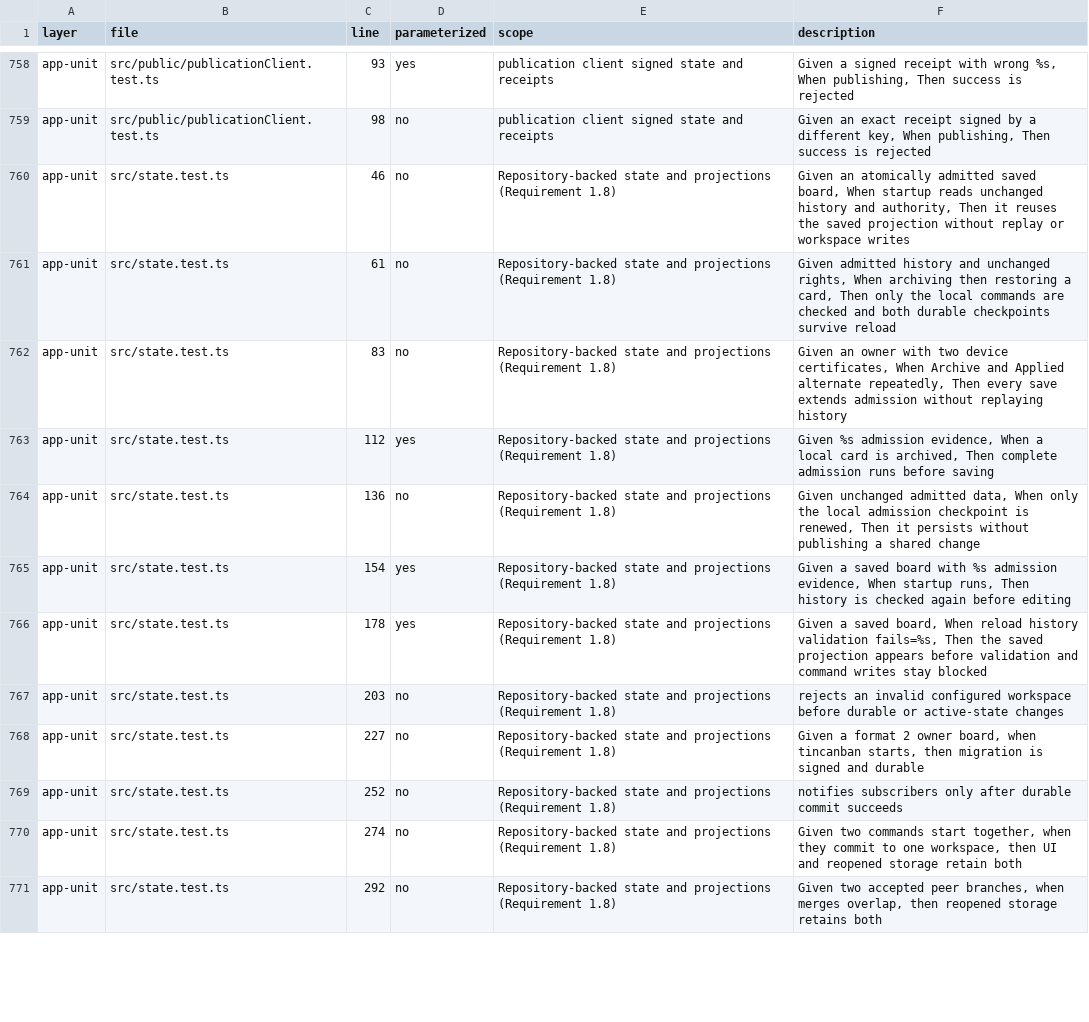
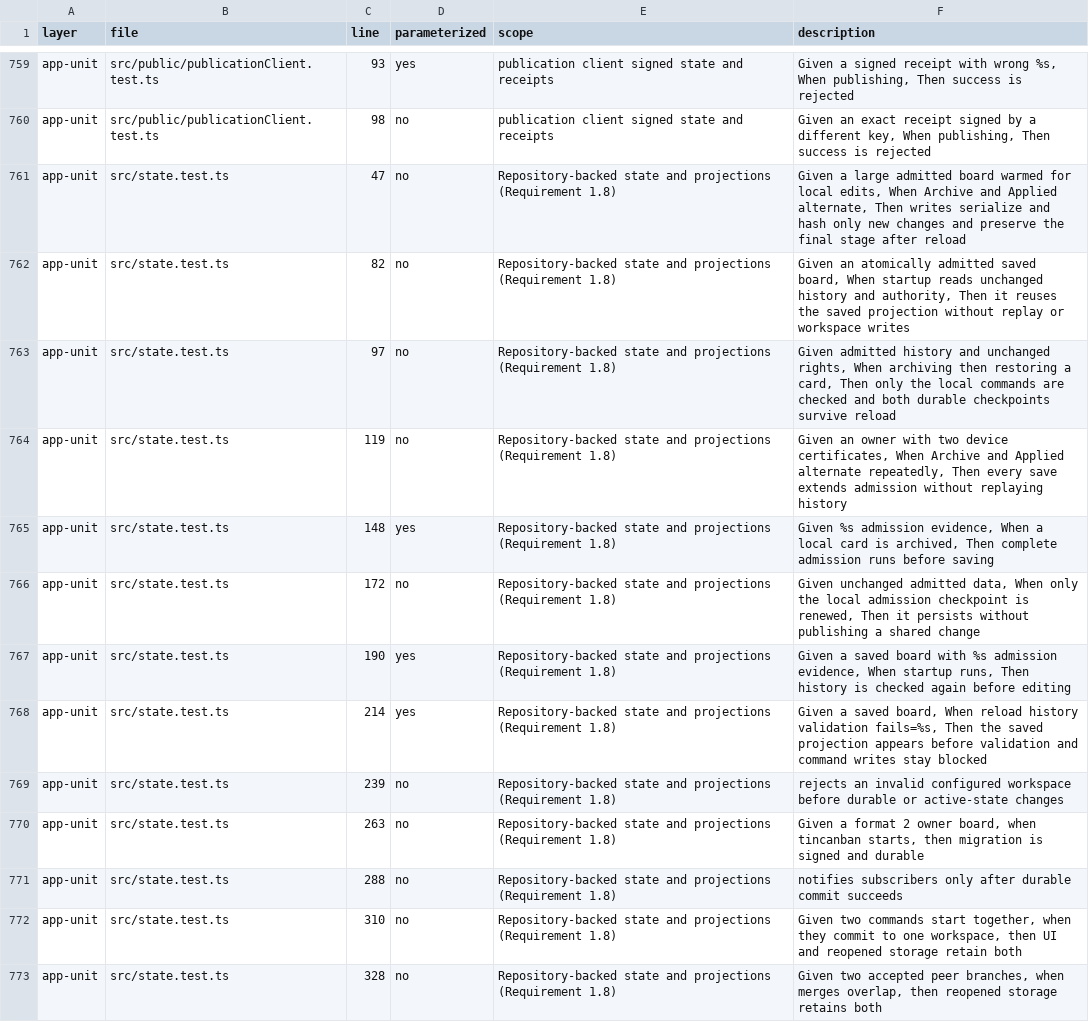
Before and after one commit to bobishh/tincanban, a TSV file: docs/testing/test-description-inventory.tsv, drawn as a sheet; only a part is shown, gaps mark what is left out; the diff covers the shown part only.

Commit message:
Persist local commands as atomic deltas and refine settings layout

```diff
--- a/docs/testing/test-description-inventory.tsv
+++ b/docs/testing/test-description-inventory.tsv
@@ -759,13 +760,14 @@ app-unit	src/public/publicationClient.test.ts	93	yes	publication client signed s
 app-unit	src/public/publicationClient.test.ts	98	no	publication client signed state and receipts	Given an exact receipt signed by a different key, When publishing, Then success is rejected
-app-unit	src/state.test.ts	46	no	Repository-backed state and projections (Requirement 1.8)	Given an atomically admitted saved board, When startup reads unchanged history and authority, Then it reuses the saved projection without replay or workspace writes
-app-unit	src/state.test.ts	61	no	Repository-backed state and projections (Requirement 1.8)	Given admitted history and unchanged rights, When archiving then restoring a card, Then only the local commands are checked and both durable checkpoints survive reload
-app-unit	src/state.test.ts	83	no	Repository-backed state and projections (Requirement 1.8)	Given an owner with two device certificates, When Archive and Applied alternate repeatedly, Then every save extends admission without replaying history
-app-unit	src/state.test.ts	112	yes	Repository-backed state and projections (Requirement 1.8)	Given %s admission evidence, When a local card is archived, Then complete admission runs before saving
-app-unit	src/state.test.ts	136	no	Repository-backed state and projections (Requirement 1.8)	Given unchanged admitted data, When only the local admission checkpoint is renewed, Then it persists without publishing a shared change
-app-unit	src/state.test.ts	154	yes	Repository-backed state and projections (Requirement 1.8)	Given a saved board with %s admission evidence, When startup runs, Then history is checked again before editing
-app-unit	src/state.test.ts	178	yes	Repository-backed state and projections (Requirement 1.8)	Given a saved board, When reload history validation fails=%s, Then the saved projection appears before validation and command writes stay blocked
-app-unit	src/state.test.ts	203	no	Repository-backed state and projections (Requirement 1.8)	rejects an invalid configured workspace before durable or active-state changes
-app-unit	src/state.test.ts	227	no	Repository-backed state and projections (Requirement 1.8)	Given a format 2 owner board, when tincanban starts, then migration is signed and durable
-app-unit	src/state.test.ts	252	no	Repository-backed state and projections (Requirement 1.8)	notifies subscribers only after durable commit succeeds
-app-unit	src/state.test.ts	274	no	Repository-backed state and projections (Requirement 1.8)	Given two commands start together, when they commit to one workspace, then UI and reopened storage retain both
-app-unit	src/state.test.ts	292	no	Repository-backed state and projections (Requirement 1.8)	Given two accepted peer branches, when merges overlap, then reopened storage retains both
+app-unit	src/state.test.ts	47	no	Repository-backed state and projections (Requirement 1.8)	Given a large admitted board warmed for local edits, When Archive and Applied alternate, Then writes serialize and hash only new changes and preserve the final stage after reload
+app-unit	src/state.test.ts	82	no	Repository-backed state and projections (Requirement 1.8)	Given an atomically admitted saved board, When startup reads unchanged history and authority, Then it reuses the saved projection without replay or workspace writes
+app-unit	src/state.test.ts	97	no	Repository-backed state and projections (Requirement 1.8)	Given admitted history and unchanged rights, When archiving then restoring a card, Then only the local commands are checked and both durable checkpoints survive reload
+app-unit	src/state.test.ts	119	no	Repository-backed state and projections (Requirement 1.8)	Given an owner with two device certificates, When Archive and Applied alternate repeatedly, Then every save extends admission without replaying history
+app-unit	src/state.test.ts	148	yes	Repository-backed state and projections (Requirement 1.8)	Given %s admission evidence, When a local card is archived, Then complete admission runs before saving
+app-unit	src/state.test.ts	172	no	Repository-backed state and projections (Requirement 1.8)	Given unchanged admitted data, When only the local admission checkpoint is renewed, Then it persists without publishing a shared change
+app-unit	src/state.test.ts	190	yes	Repository-backed state and projections (Requirement 1.8)	Given a saved board with %s admission evidence, When startup runs, Then history is checked again before editing
+app-unit	src/state.test.ts	214	yes	Repository-backed state and projections (Requirement 1.8)	Given a saved board, When reload history validation fails=%s, Then the saved projection appears before validation and command writes stay blocked
+app-unit	src/state.test.ts	239	no	Repository-backed state and projections (Requirement 1.8)	rejects an invalid configured workspace before durable or active-state changes
+app-unit	src/state.test.ts	263	no	Repository-backed state and projections (Requirement 1.8)	Given a format 2 owner board, when tincanban starts, then migration is signed and durable
+app-unit	src/state.test.ts	288	no	Repository-backed state and projections (Requirement 1.8)	notifies subscribers only after durable commit succeeds
+app-unit	src/state.test.ts	310	no	Repository-backed state and projections (Requirement 1.8)	Given two commands start together, when they commit to one workspace, then UI and reopened storage retain both
+app-unit	src/state.test.ts	328	no	Repository-backed state and projections (Requirement 1.8)	Given two accepted peer branches, when merges overlap, then reopened storage retains both
```
Also changed, not shown: 9 added rows and 66 edited cells elsewhere in this file, 31 other files.
